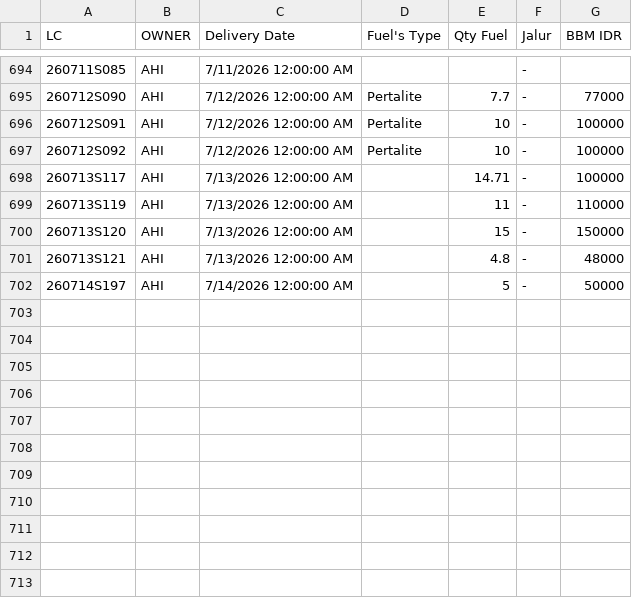
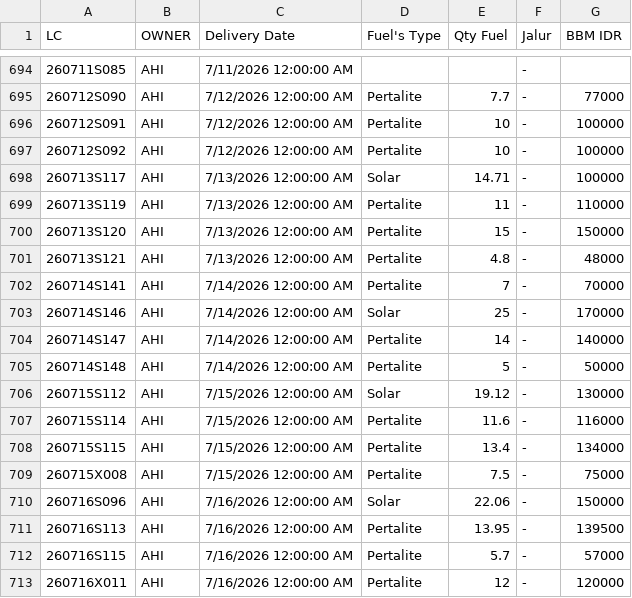
Before and after one commit to heylilyloops/Dashboard-Fuel-Usage-, a CSV file: data/HUB_AHI_CIBUBUR.csv, drawn as a sheet; only a part is shown, gaps mark what is left out.

```diff
--- a/data/HUB_AHI_CIBUBUR.csv
+++ b/data/HUB_AHI_CIBUBUR.csv
@@ -697,6 +697,17 @@ LC,OWNER,Delivery Date,Fuel's Type,Qty Fuel,Jalur,BBM IDR
 260712S092,AHI,7/12/2026 12:00:00 AM,Pertalite,10,-,100000
-260713S117,AHI,7/13/2026 12:00:00 AM,,14.71,-,100000
-260713S119,AHI,7/13/2026 12:00:00 AM,,11,-,110000
-260713S120,AHI,7/13/2026 12:00:00 AM,,15,-,150000
-260713S121,AHI,7/13/2026 12:00:00 AM,,4.8,-,48000
-260714S197,AHI,7/14/2026 12:00:00 AM,,5,-,50000
+260713S117,AHI,7/13/2026 12:00:00 AM,Solar,14.71,-,100000
+260713S119,AHI,7/13/2026 12:00:00 AM,Pertalite,11,-,110000
+260713S120,AHI,7/13/2026 12:00:00 AM,Pertalite,15,-,150000
+260713S121,AHI,7/13/2026 12:00:00 AM,Pertalite,4.8,-,48000
+260714S141,AHI,7/14/2026 12:00:00 AM,Pertalite,7,-,70000
+260714S146,AHI,7/14/2026 12:00:00 AM,Solar,25,-,170000
+260714S147,AHI,7/14/2026 12:00:00 AM,Pertalite,14,-,140000
+260714S148,AHI,7/14/2026 12:00:00 AM,Pertalite,5,-,50000
+260715S112,AHI,7/15/2026 12:00:00 AM,Solar,19.12,-,130000
+260715S114,AHI,7/15/2026 12:00:00 AM,Pertalite,11.6,-,116000
+260715S115,AHI,7/15/2026 12:00:00 AM,Pertalite,13.4,-,134000
+260715X008,AHI,7/15/2026 12:00:00 AM,Pertalite,7.5,-,75000
+260716S096,AHI,7/16/2026 12:00:00 AM,Solar,22.06,-,150000
+260716S113,AHI,7/16/2026 12:00:00 AM,Pertalite,13.95,-,139500
+260716S115,AHI,7/16/2026 12:00:00 AM,Pertalite,5.7,-,57000
+260716X011,AHI,7/16/2026 12:00:00 AM,Pertalite,12,-,120000
```
Also changed, not shown: data/HUB_AHI_ALSUT.csv, data/HUB_AHI_AYB.csv, 18 other files.
